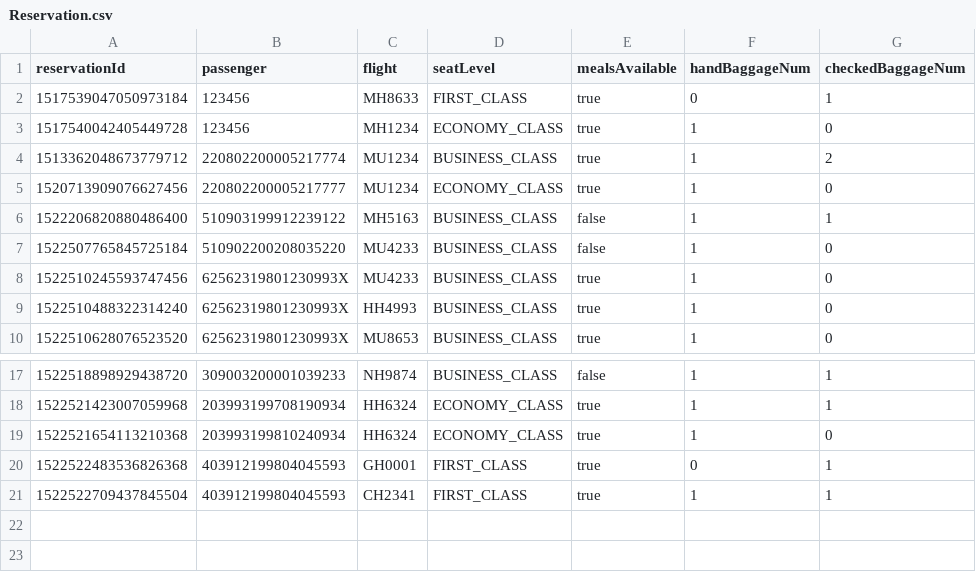
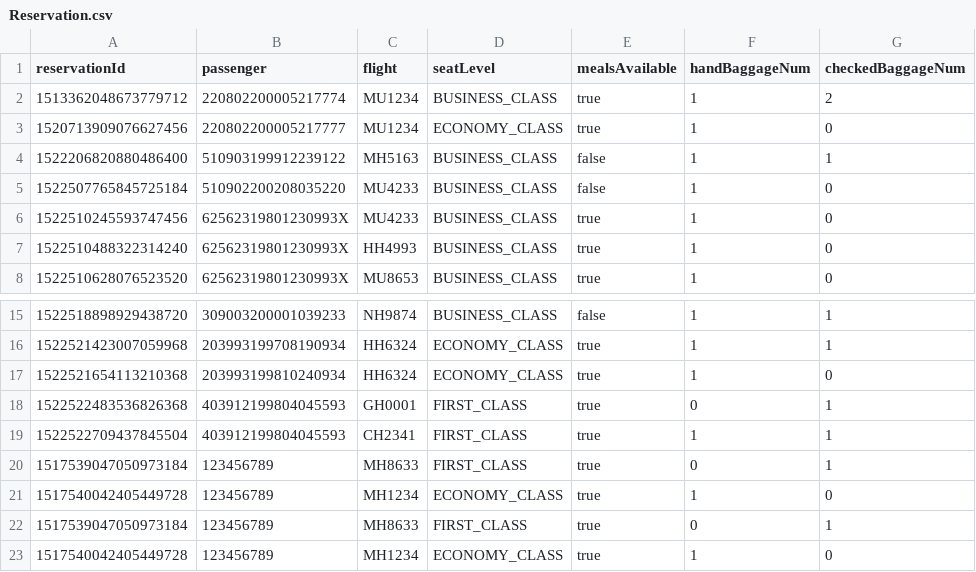
Before and after one commit to T-Atlas/EBU6304_G058_flight, a CSV file: src/main/resources/com/app/flight/data/csv/Reservation.csv, drawn as a sheet; only a part is shown, gaps mark what is left out.

```diff
--- a/src/main/resources/com/app/flight/data/csv/Reservation.csv
+++ b/src/main/resources/com/app/flight/data/csv/Reservation.csv
@@ -1,4 +1,2 @@
 reservationId,passenger,flight,seatLevel,mealsAvailable,handBaggageNum,checkedBaggageNum
-1517539047050973184,123456,MH8633,FIRST_CLASS,true,0,1
-1517540042405449728,123456,MH1234,ECONOMY_CLASS,true,1,0
 1513362048673779712,220802200005217774,MU1234,BUSINESS_CLASS,true,1,2
@@ -21 +19,5 @@ reservationId,passenger,flight,seatLevel,mealsAvailable,handBaggageNum,checkedBa
 1522522709437845504,403912199804045593,CH2341,FIRST_CLASS,true,1,1
+1517539047050973184,123456789,MH8633,FIRST_CLASS,true,0,1
+1517540042405449728,123456789,MH1234,ECONOMY_CLASS,true,1,0
+1517539047050973184,123456789,MH8633,FIRST_CLASS,true,0,1
+1517540042405449728,123456789,MH1234,ECONOMY_CLASS,true,1,0
```
Also changed, not shown: src/main/resources/com/app/flight/data/csv/BoardingPass.csv, src/main/resources/com/app/flight/data/csv/Flight.csv, 9 other files.
